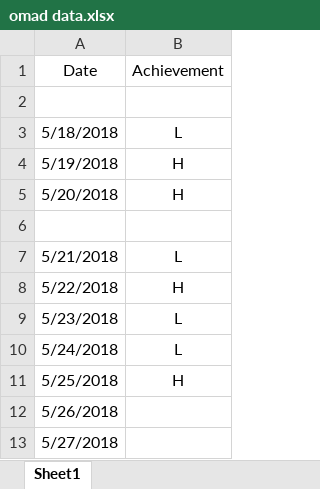
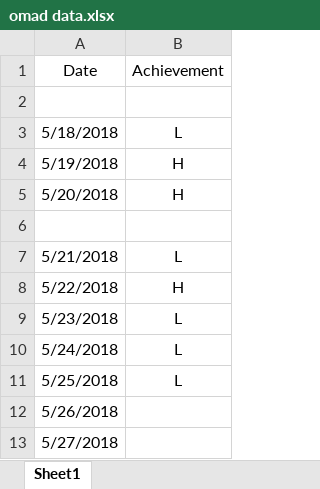
Before and after one commit to ysjhmtb/blog_images, an Excel workbook: documents/notes/omad data.xlsx, sheet Sheet1, drawn as a sheet; values as stored, in another font and other column widths than the file's, no borders; the diff names each change by its address in the sheet, - before the commit and + after, or states it on an @@ line.

Commit message:
0526

```diff
--- a/documents/notes/omad data.xlsx (sheet Sheet1)
+++ b/documents/notes/omad data.xlsx (sheet Sheet1)
-B11 (Achievement): H
+B11 (Achievement): L
```
